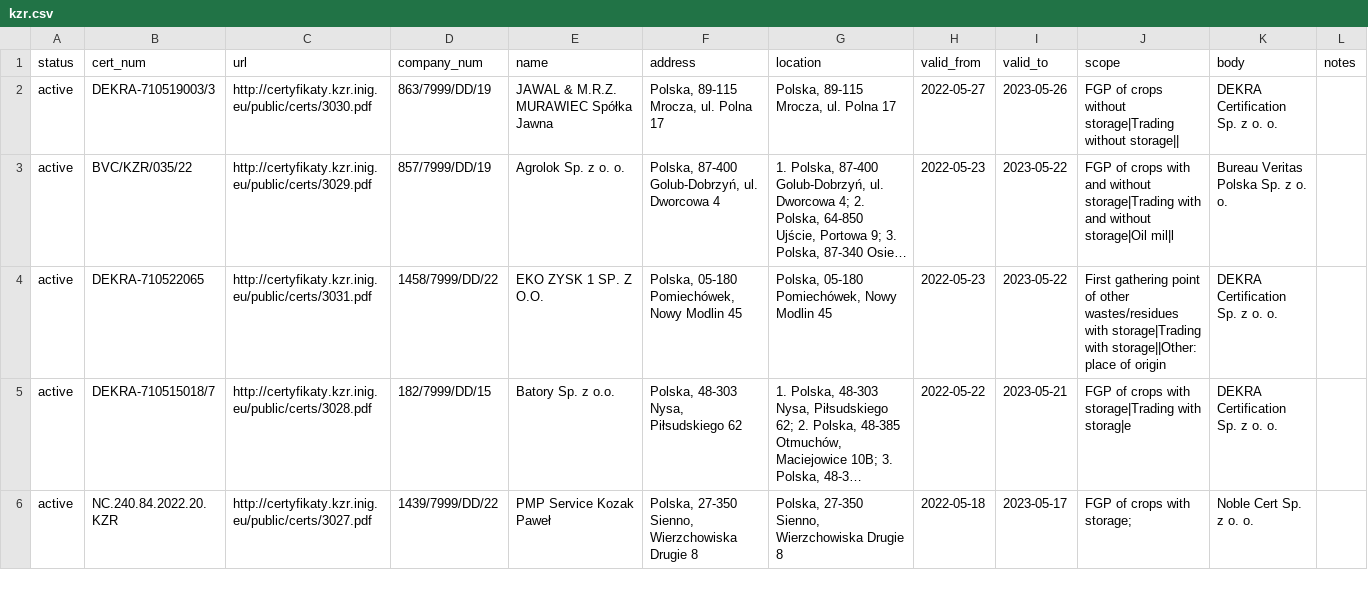
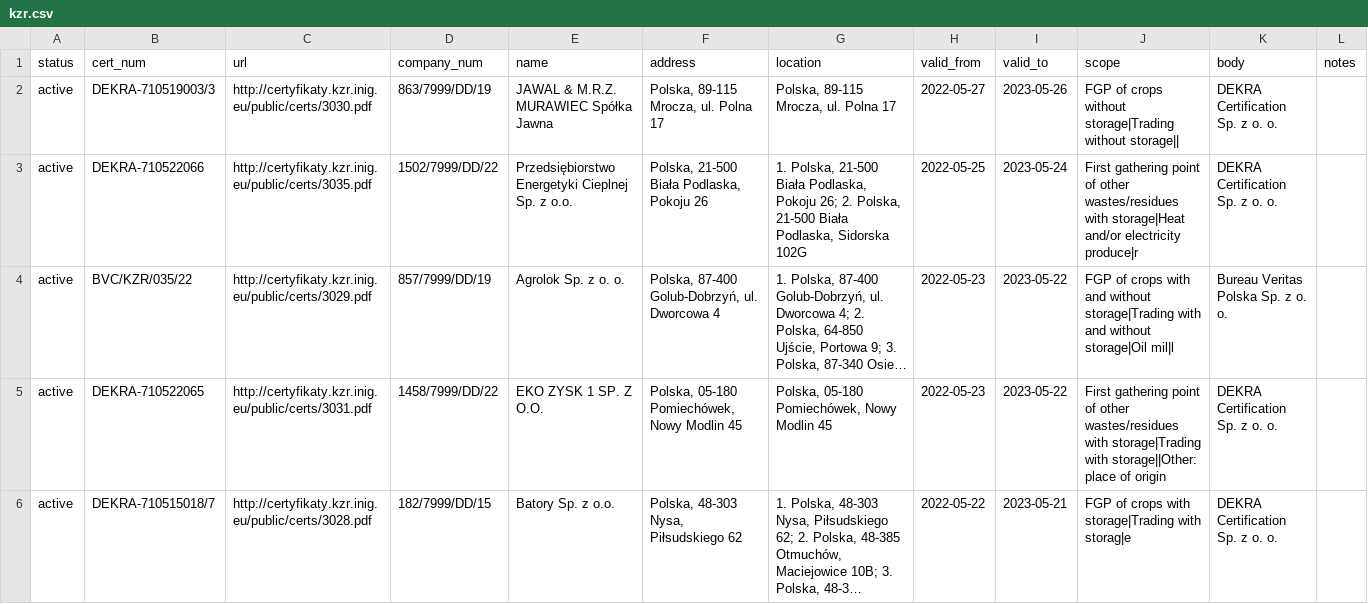
Before and after one commit to jandolezal/certificates, a CSV file: data/kzr.csv, drawn as a sheet; only a part is shown; the shorter side is filled out with more unchanged rows; long unchanged cells end in …; the diff covers the shown part only; the diff names each change by its address in the sheet, - before the commit and + after, or states it on an @@ line.

```diff
--- a/data/kzr.csv
+++ b/data/kzr.csv
+row 3: active | DEKRA-710522066 | http://certyfikaty.kzr.inig.eu/public/certs/3035.pdf | 1502/7999/DD/22 | Przedsiębiorstwo Energetyki Cieplnej Sp. z o.o. | Polska, 21-500 Biała Podlaska, Pokoju 26 | 1. Polska, 21-500 Biała Podlaska, Pokoju 26; 2. Polska, 21-500 Biała Podlaska, Sidorska 102G | 2022-05-25 | 2023-05-24 | First gathering point of other wastes/residues with storage|Heat and/or electricity produce|r | DEKRA Certification Sp. z o. o.
```
Also changed, not shown: 3 added rows and 1 edited cell elsewhere in this file.
